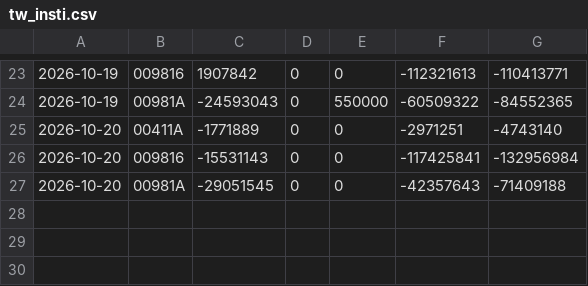
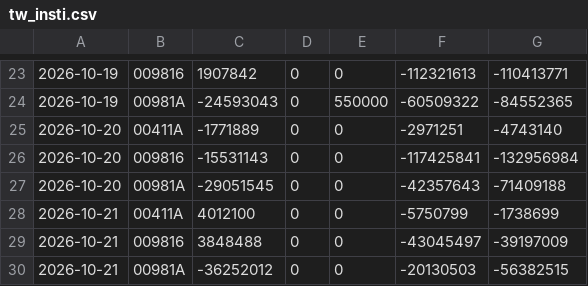
Before and after one commit to chaper123/market-data, a CSV file: data/chips/tw_insti.csv, drawn as a sheet; only a part is shown, gaps mark what is left out.

```diff
--- a/data/chips/tw_insti.csv
+++ b/data/chips/tw_insti.csv
@@ -27 +27,4 @@
 2026-10-20,00981A,-29051545,0,0,-42357643,-71409188
+2026-10-21,00411A,4012100,0,0,-5750799,-1738699
+2026-10-21,009816,3848488,0,0,-43045497,-39197009
+2026-10-21,00981A,-36252012,0,0,-20130503,-56382515
```
Also changed, not shown: data/holdings/00411A_history.csv, data/holdings/00981A_history.csv, 40 other files.
